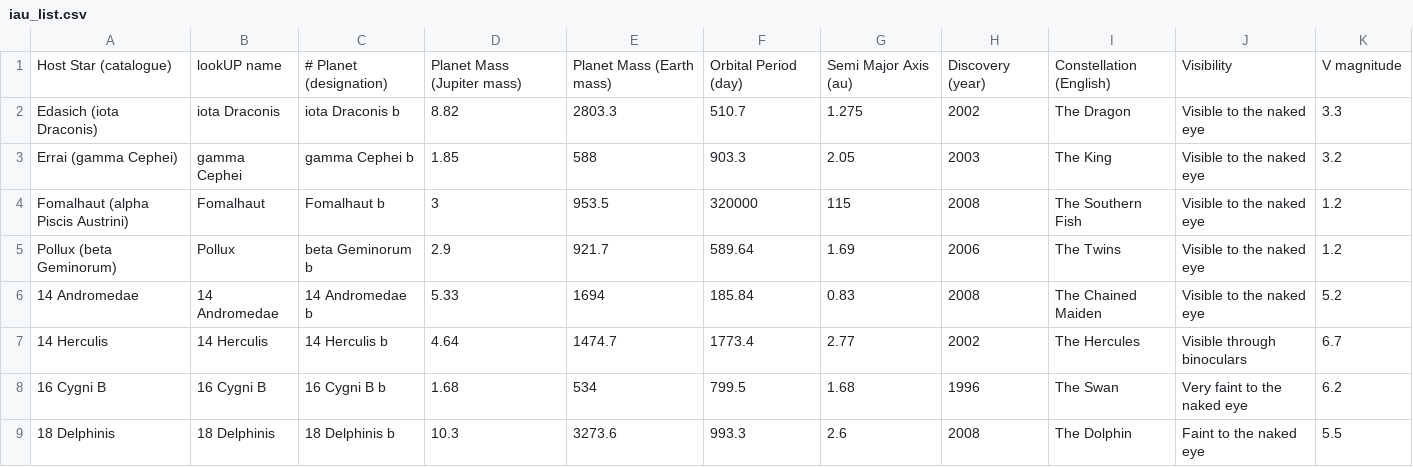
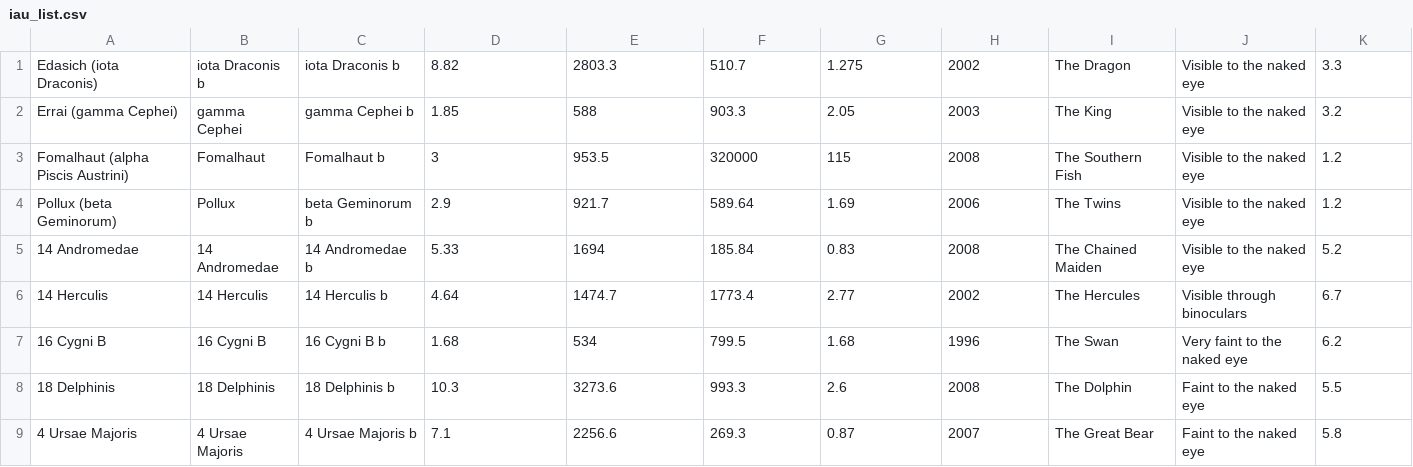
Before and after one commit to basilleaf/exofranck, a CSV file: iau_list.csv, drawn as a sheet; only a part is shown; the shorter side is filled out with more unchanged rows.

Commit message:
removes 1st line of csv

```diff
--- a/iau_list.csv
+++ b/iau_list.csv
@@ -1,3 +1,2 @@
-Host Star (catalogue),lookUP name,# Planet (designation),Planet Mass (Jupiter mass),Planet Mass (Earth mass),Orbital Period (day),Semi Major Axis (au),Discovery (year),Constellation (English),Visibility,V magnitude
-Edasich (iota Draconis),iota Draconis,iota Draconis b,8.82,2803.3,510.7,1.275,2002,The Dragon,Visible to the naked eye,3.3
+Edasich (iota Draconis),iota Draconis b,iota Draconis b,8.82,2803.3,510.7,1.275,2002,The Dragon,Visible to the naked eye,3.3
 Errai (gamma Cephei),gamma Cephei,gamma Cephei b,1.85,588,903.3,2.05,2003,The King,Visible to the naked eye,3.2
```
